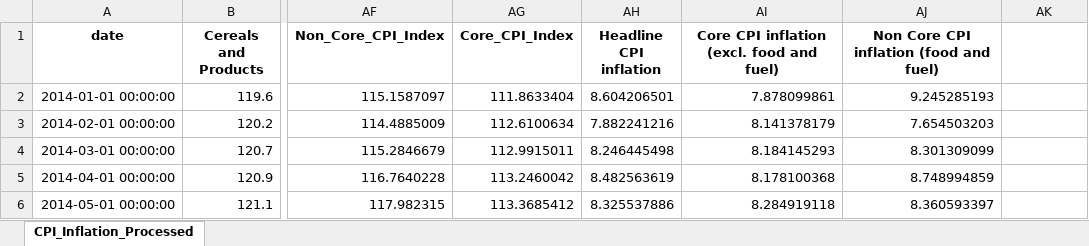
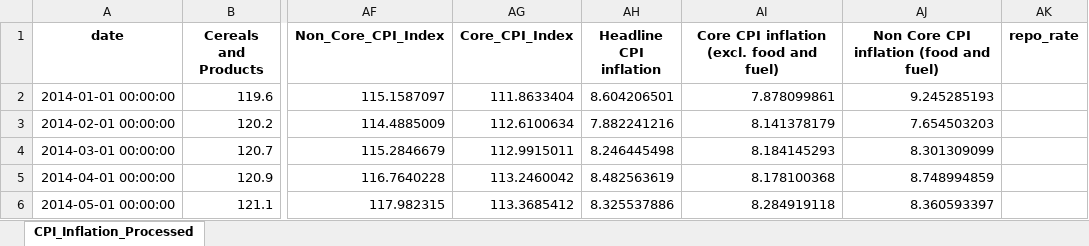
Before and after one commit to talktokalyan/Kalyan-Jupyter-Notebooks, an Excel workbook: data/proc-data/cpi-mospi-processed-inflation.xlsx, sheet CPI_Inflation_Processed, drawn as a sheet; only a part is shown, gaps mark what is left out; values as stored, in another font and other column widths than the file's, no borders; the diff names each change by its address in the sheet, - before the commit and + after, or states it on an @@ line.

```diff
--- a/data/proc-data/cpi-mospi-processed-inflation.xlsx (sheet CPI_Inflation_Processed)
+++ b/data/proc-data/cpi-mospi-processed-inflation.xlsx (sheet CPI_Inflation_Processed)
-AK1: (empty)
+AK1: repo_rate
```
Also changed, not shown: 4 other files.
